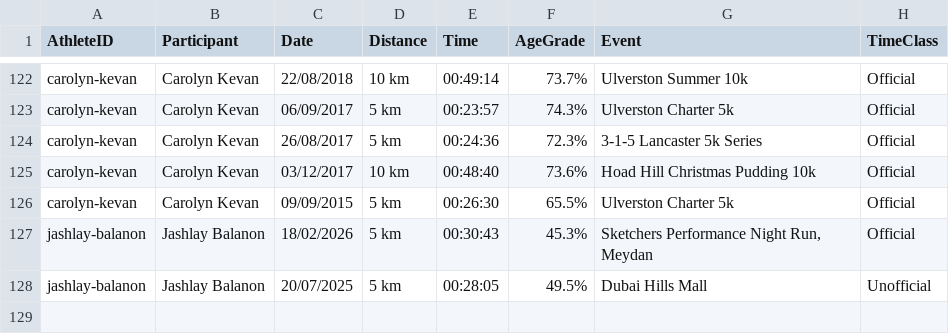
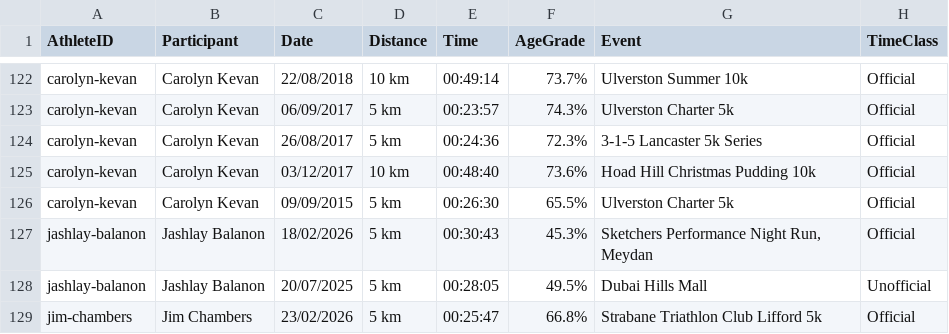
Before and after one commit to johnkevan88888/family-running, a CSV file: data/athlete_results.csv, drawn as a sheet; only a part is shown, gaps mark what is left out; the diff names each change by its address in the sheet, - before the commit and + after, or states it on an @@ line.

Commit message:
Update Jim Chambers Feb26 5k

```diff
--- a/data/athlete_results.csv
+++ b/data/athlete_results.csv
+row 129: jim-chambers | Jim Chambers | 23/02/2026 | 5 km | 00:25:47 | 66.8% | Strabane Triathlon Club Lifford 5k | Official
```
Also changed, not shown: data/everyone/5km-alltime-all-everyone.csv, data/everyone/5km-alltime-official-everyone.csv, 9 other files.
